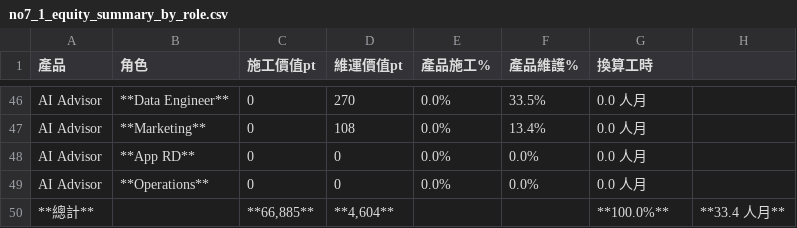
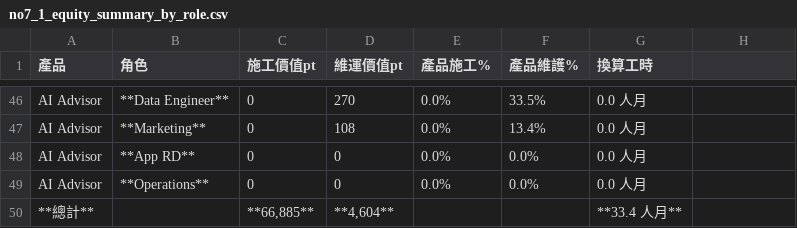
Before and after one commit to almightyken0425/SuSuGiGiSpec, a CSV file: no2_equity_model/no7_1_equity_summary_by_role.csv, drawn as a sheet; only a part is shown, gaps mark what is left out; the diff names each change by its address in the sheet, - before the commit and + after, or states it on an @@ line.

Commit message:
update table

```diff
--- a/no2_equity_model/no7_1_equity_summary_by_role.csv
+++ b/no2_equity_model/no7_1_equity_summary_by_role.csv
-G50 (換算工時): **100.0%**
+G50 (換算工時): **33.4 人月**
-H50: **33.4 人月**
+H50: (empty)
```
Also changed, not shown: 1 other file.
